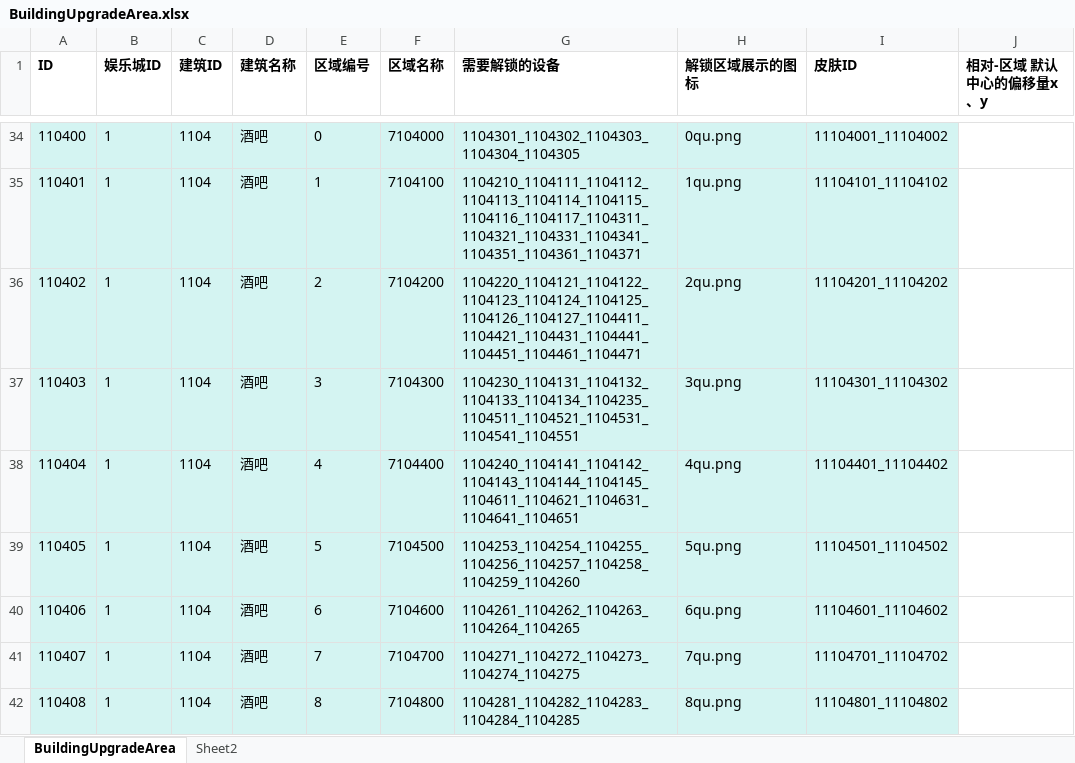
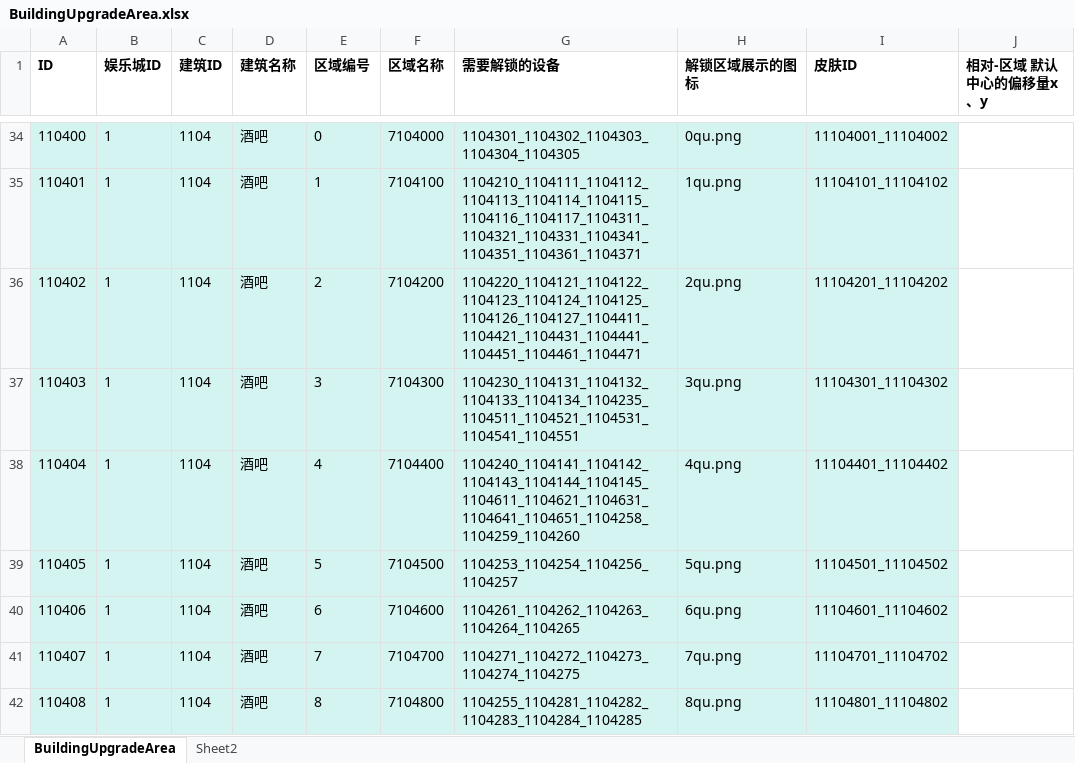
Before and after one commit to yanhailong/jjg2026, an Excel workbook: hall/resources/sample/BuildingUpgradeArea.xlsx, sheet BuildingUpgradeArea, drawn as a sheet; only a part is shown, gaps mark what is left out; values as stored, in another font and other column widths than the file's, no borders; the diff names each change by its address in the sheet, - before the commit and + after, or states it on an @@ line.

```diff
--- a/hall/resources/sample/BuildingUpgradeArea.xlsx (sheet BuildingUpgradeArea)
+++ b/hall/resources/sample/BuildingUpgradeArea.xlsx (sheet BuildingUpgradeArea)
-G38 (需要解锁的设备): 1104240_1104141_1104142_1104143_1104144_1104145_1104611_1104621_1104631_1104641_1104651
+G38 (需要解锁的设备): 1104240_1104141_1104142_1104143_1104144_1104145_1104611_1104621_1104631_1104641_1104651_1104258_1104259_1104260
-G39 (需要解锁的设备): 1104253_1104254_1104255_1104256_1104257_1104258_1104259_1104260
+G39 (需要解锁的设备): 1104253_1104254_1104256_1104257
-G42 (需要解锁的设备): 1104281_1104282_1104283_1104284_1104285
+G42 (需要解锁的设备): 1104255_1104281_1104282_1104283_1104284_1104285
```
Also changed, not shown: hall/resources/sample/Chapterlevel.xlsx, hall/resources/sample/task.xlsx, 21 other files.
